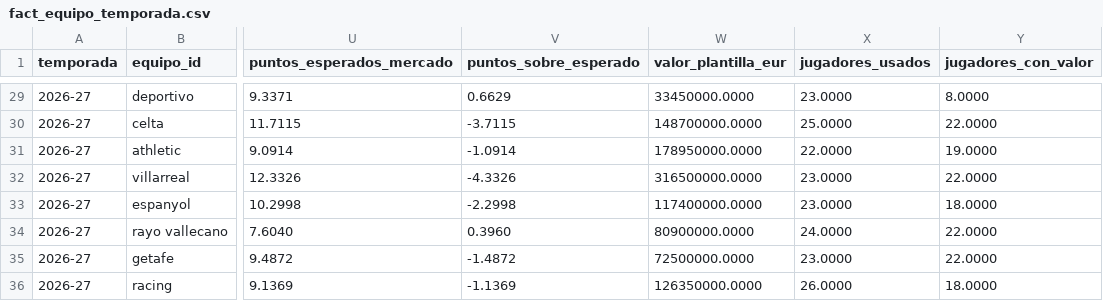
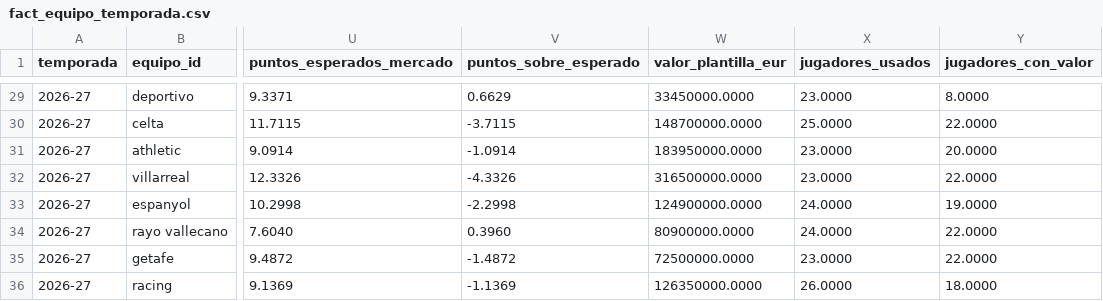
Before and after one commit to andonirdguez/laliga-dashboard, a CSV file: data/gold/fact_equipo_temporada.csv, drawn as a sheet; only a part is shown, gaps mark what is left out; the diff names each change by its address in the sheet, - before the commit and + after, or states it on an @@ line.

```diff
--- a/data/gold/fact_equipo_temporada.csv
+++ b/data/gold/fact_equipo_temporada.csv
-W31 (valor_plantilla_eur): 178950000.0000
+W31 (valor_plantilla_eur): 183950000.0000
-X31 (jugadores_usados): 22.0000
+X31 (jugadores_usados): 23.0000
-Y31 (jugadores_con_valor): 19.0000
+Y31 (jugadores_con_valor): 20.0000
-W33 (valor_plantilla_eur): 117400000.0000
+W33 (valor_plantilla_eur): 124900000.0000
-X33 (jugadores_usados): 23.0000
+X33 (jugadores_usados): 24.0000
-Y33 (jugadores_con_valor): 18.0000
+Y33 (jugadores_con_valor): 19.0000
```
Also changed, not shown: data/gold/dim_jugador.csv, data/gold/fact_jugador_temporada.csv, 1 other file.
